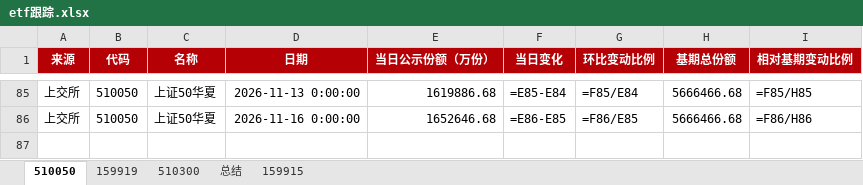
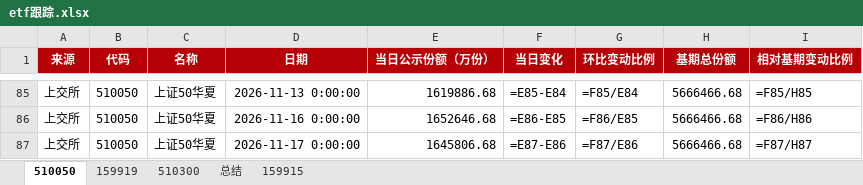
Before and after one commit to steve849739/Etf-tracker, an Excel workbook: etf跟踪.xlsx, sheet 510050, drawn as a sheet; only a part is shown, gaps mark what is left out; values as stored, in another font and other column widths than the file's, no borders; formulas without a stored value are shown as written; the diff names each change by its address in the sheet, - before the commit and + after, or states it on an @@ line.

```diff
--- a/etf跟踪.xlsx (sheet 510050)
+++ b/etf跟踪.xlsx (sheet 510050)
+row 87: 上交所 | 510050 | 上证50华夏 | 2026-11-17 0:00:00 | 1645806.68 | =E87-E86 | =F87/E86 | 5666466.68 | =F87/H87
```
Also changed, not shown: sheet 510300, sheet 159919, sheet 159915, sheet 总结, 2 other files.
